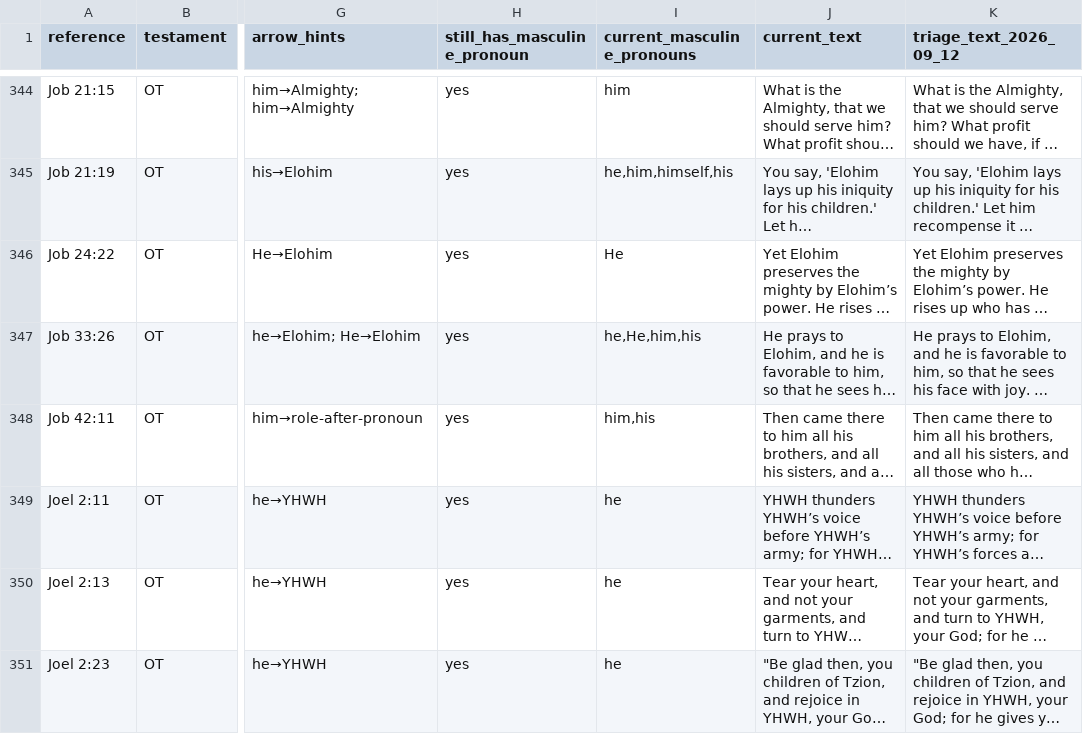
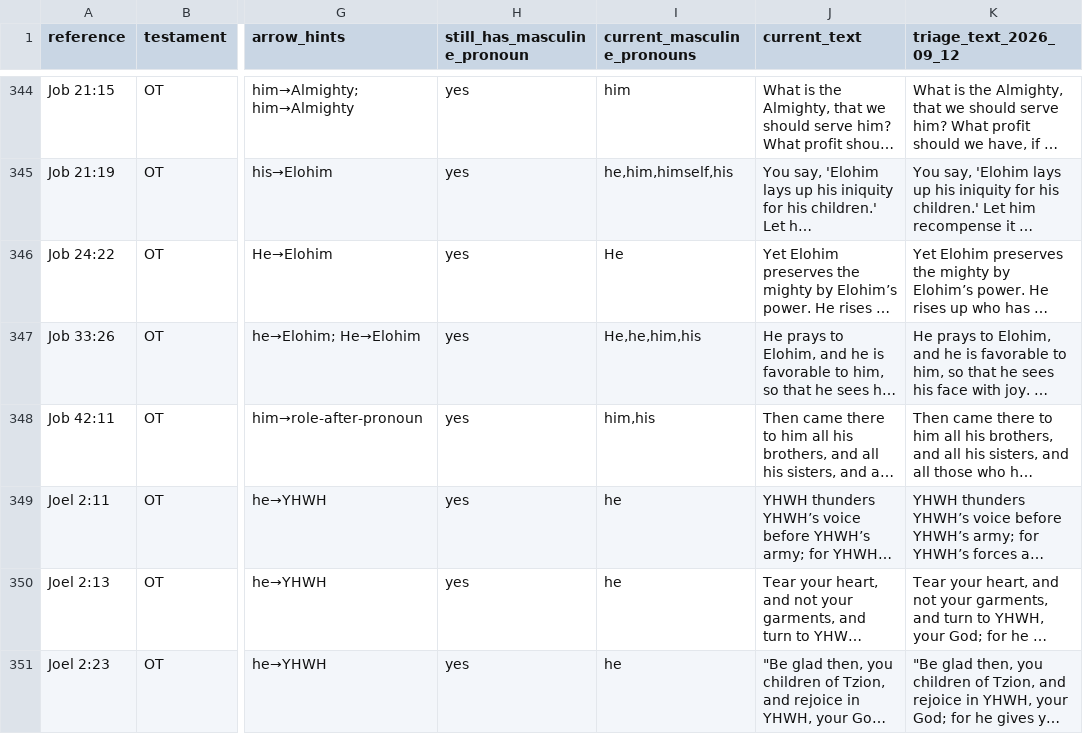
Before and after one commit to Wayback-Project/thewaytranslations, a TSV file: tools/local/generated_divine_pronoun_residual_inventory_2026_09_28.tsv, drawn as a sheet; only a part is shown, gaps mark what is left out; long unchanged cells end in …; the diff covers the shown part only; the diff names each change by its address in the sheet, - before the commit and + after, or states it on an @@ line.

```diff
--- a/tools/local/generated_divine_pronoun_residual_inventory_2026_09_28.tsv
+++ b/tools/local/generated_divine_pronoun_residual_inventory_2026_09_28.tsv
-I347 (current_masculine_pronouns): he,He,him,his
+I347 (current_masculine_pronouns): He,he,him,his
```
Also changed, not shown: 46 edited cells elsewhere in this file.
